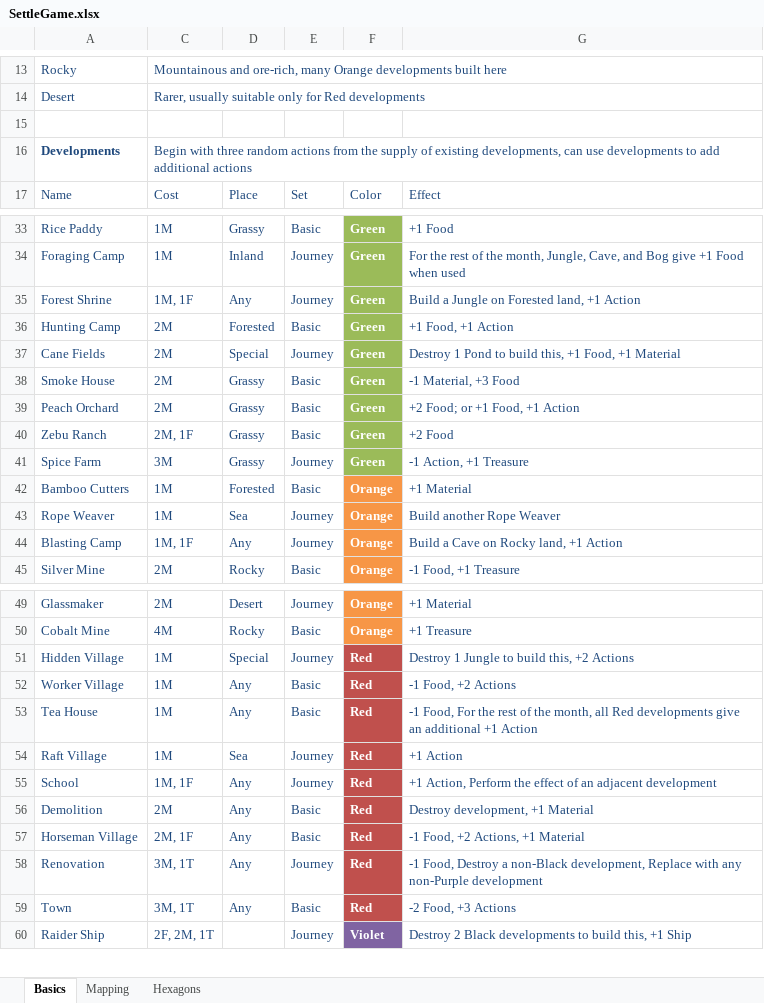
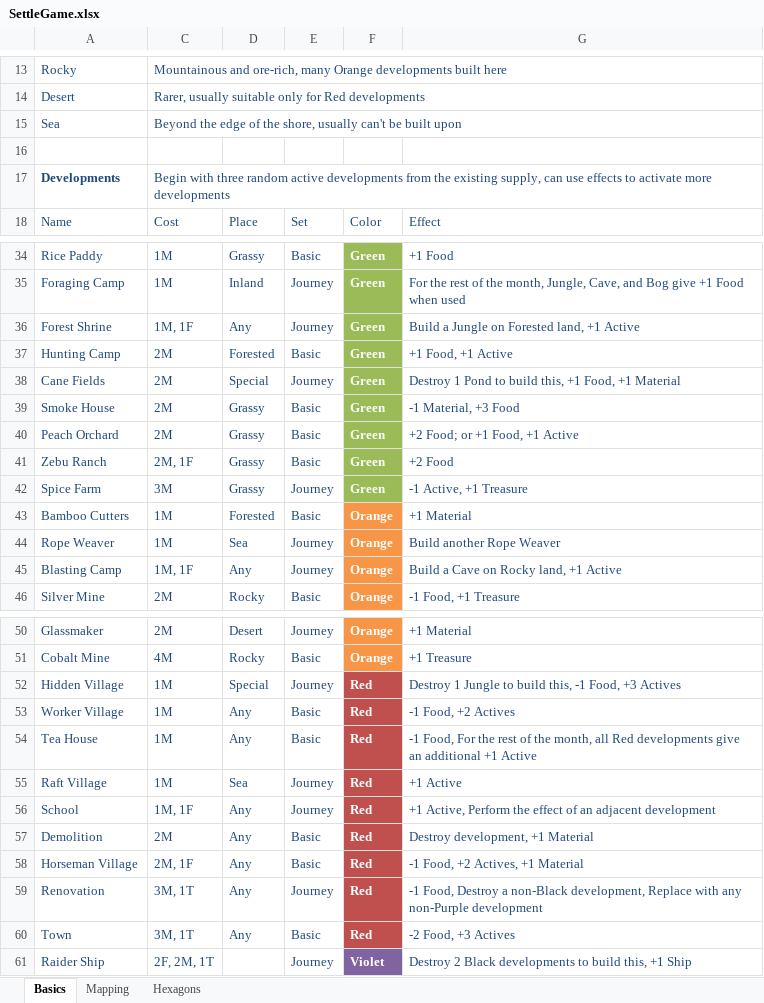
Before and after one commit to calebjmatthews/Archipelago, an Excel workbook: SettleGame.xlsx, sheet Basics, drawn as a sheet; only a part is shown, gaps mark what is left out; values as stored, in another font and other column widths than the file's, no borders; table styles not drawn; addresses are those after the commit; the diff covers the shown part only; the diff names each change by its address in the sheet, - before the commit and + after, or states it on an @@ line.

```diff
--- a/SettleGame.xlsx (sheet Basics)
+++ b/SettleGame.xlsx (sheet Basics)
+row 15: Sea | Beyond the edge of the shore, usually can't be built upon
-C17: …three random actions from the supply of existing developments, can use developments to add additional actions
+C17: …three random active developments from the existing supply, can use effects to activate more developments
-G36: Build a Jungle on Forested land, +1 Action
+G36: Build a Jungle on Forested land, +1 Active
-G37: +1 Food, +1 Action
+G37: +1 Food, +1 Active
-G40: +2 Food; or +1 Food, +1 Action
+G40: +2 Food; or +1 Food, +1 Active
-G42: -1 Action, +1 Treasure
+G42: -1 Active, +1 Treasure
-G45: Build a Cave on Rocky land, +1 Action
+G45: Build a Cave on Rocky land, +1 Active
-G52: …build this, +2 Actions
+G52: …build this, -1 Food, +3 Actives
-G53: -1 Food, +2 Actions
+G53: -1 Food, +2 Actives
-G54: …additional +1 Action
+G54: …additional +1 Active
-G55: +1 Action
+G55: +1 Active
-G56: +1 Action, Perform the…
+G56: +1 Active, Perform the…
-G58: -1 Food, +2 Actions, +1 Material
+G58: -1 Food, +2 Actives, +1 Material
-G60: -2 Food, +3 Actions
+G60: -2 Food, +3 Actives
```
Also changed, not shown: 2 edited cells elsewhere in this sheet, charts or pictures, 4 other files.
